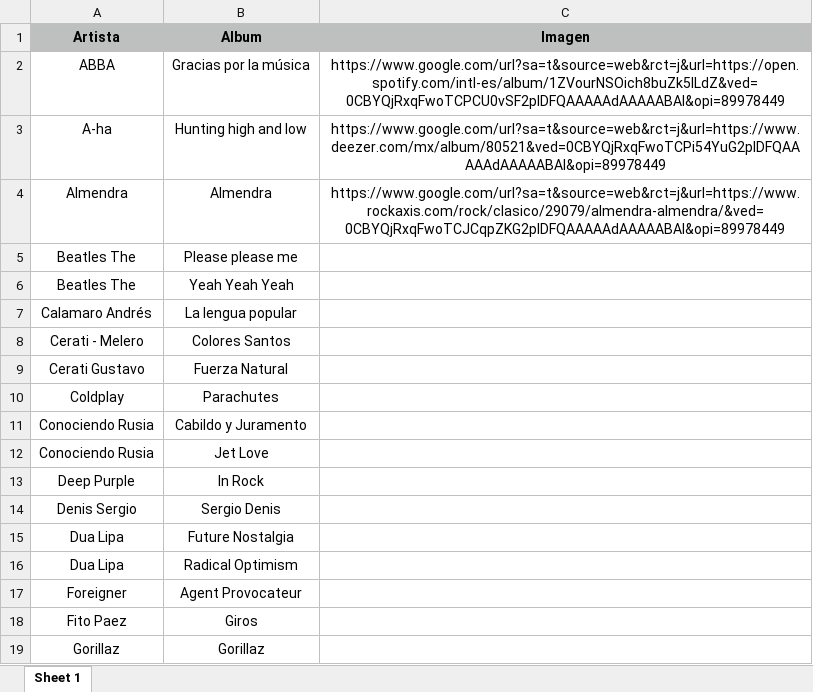
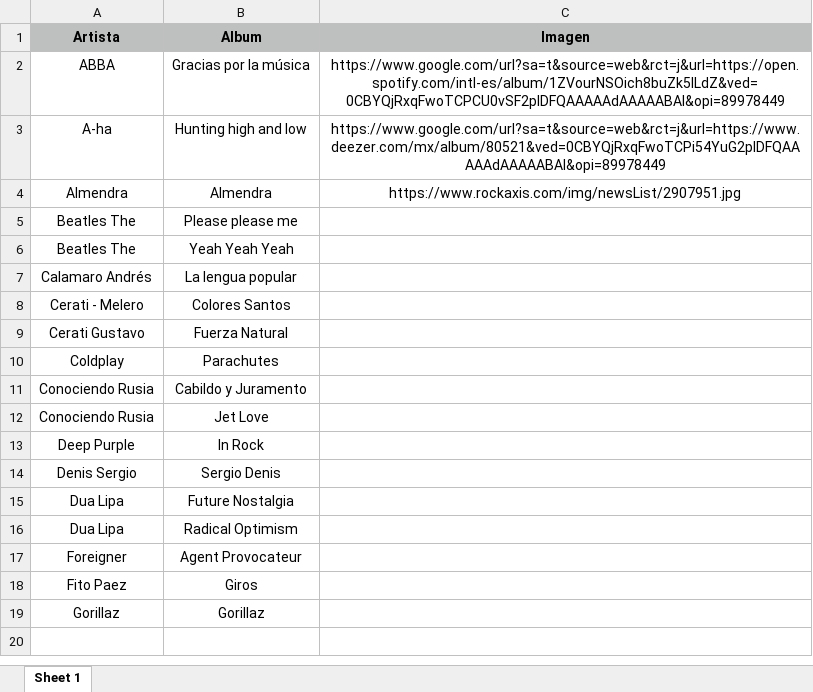
Before and after one commit to renzocurto/VynilRenWeb, an Excel workbook: public/discos.xlsx, sheet Sheet 1, drawn as a sheet; values as stored, in another font and other column widths than the file's, no borders; the diff names each change by its address in the sheet, - before the commit and + after, or states it on an @@ line.

Commit message:
Actualizo imagenes

```diff
--- a/public/discos.xlsx (sheet Sheet 1)
+++ b/public/discos.xlsx (sheet Sheet 1)
-C4 (Imagen): https://www.google.com/url?sa=t&source=web&rct=j&url=https://www.rockaxis.com/rock/clasico/29079/almendra-almendra/&ved=0CBYQjRxqFwoTCJCqpZKG2pIDFQAAAAAdAAAAABAI&opi=89978449
+C4 (Imagen): https://www.rockaxis.com/img/newsList/2907951.jpg
```
